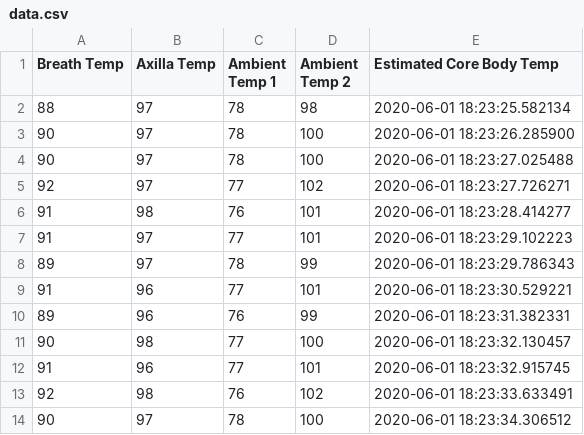
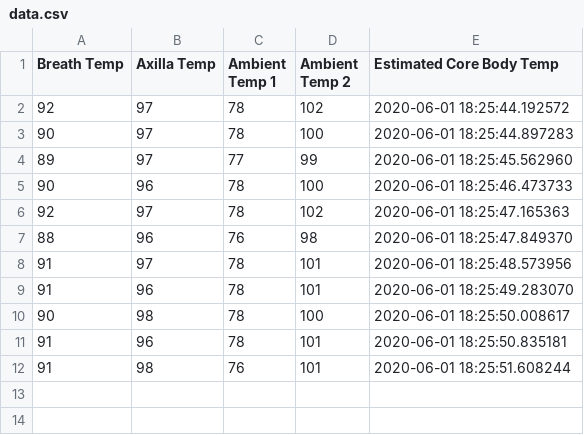
Before and after one commit to JamieTinker/ProjectCSE408, a CSV file: data.csv, drawn as a sheet.

```diff
--- a/data.csv
+++ b/data.csv
@@ -1,14 +1,12 @@
 Breath Temp,Axilla Temp,Ambient Temp 1,Ambient Temp 2,Estimated Core Body Temp
-88,97,78,98,2020-06-01 18:23:25.582134
-90,97,78,100,2020-06-01 18:23:26.285900
-90,97,78,100,2020-06-01 18:23:27.025488
-92,97,77,102,2020-06-01 18:23:27.726271
-91,98,76,101,2020-06-01 18:23:28.414277
-91,97,77,101,2020-06-01 18:23:29.102223
-89,97,78,99,2020-06-01 18:23:29.786343
-91,96,77,101,2020-06-01 18:23:30.529221
-89,96,76,99,2020-06-01 18:23:31.382331
-90,98,77,100,2020-06-01 18:23:32.130457
-91,96,77,101,2020-06-01 18:23:32.915745
-92,98,76,102,2020-06-01 18:23:33.633491
-90,97,78,100,2020-06-01 18:23:34.306512
+92,97,78,102,2020-06-01 18:25:44.192572
+90,97,78,100,2020-06-01 18:25:44.897283
+89,97,77,99,2020-06-01 18:25:45.562960
+90,96,78,100,2020-06-01 18:25:46.473733
+92,97,78,102,2020-06-01 18:25:47.165363
+88,96,76,98,2020-06-01 18:25:47.849370
+91,97,78,101,2020-06-01 18:25:48.573956
+91,96,78,101,2020-06-01 18:25:49.283070
+90,98,78,100,2020-06-01 18:25:50.008617
+91,96,78,101,2020-06-01 18:25:50.835181
+91,98,76,101,2020-06-01 18:25:51.608244
```
Also changed, not shown: 1 other file.
